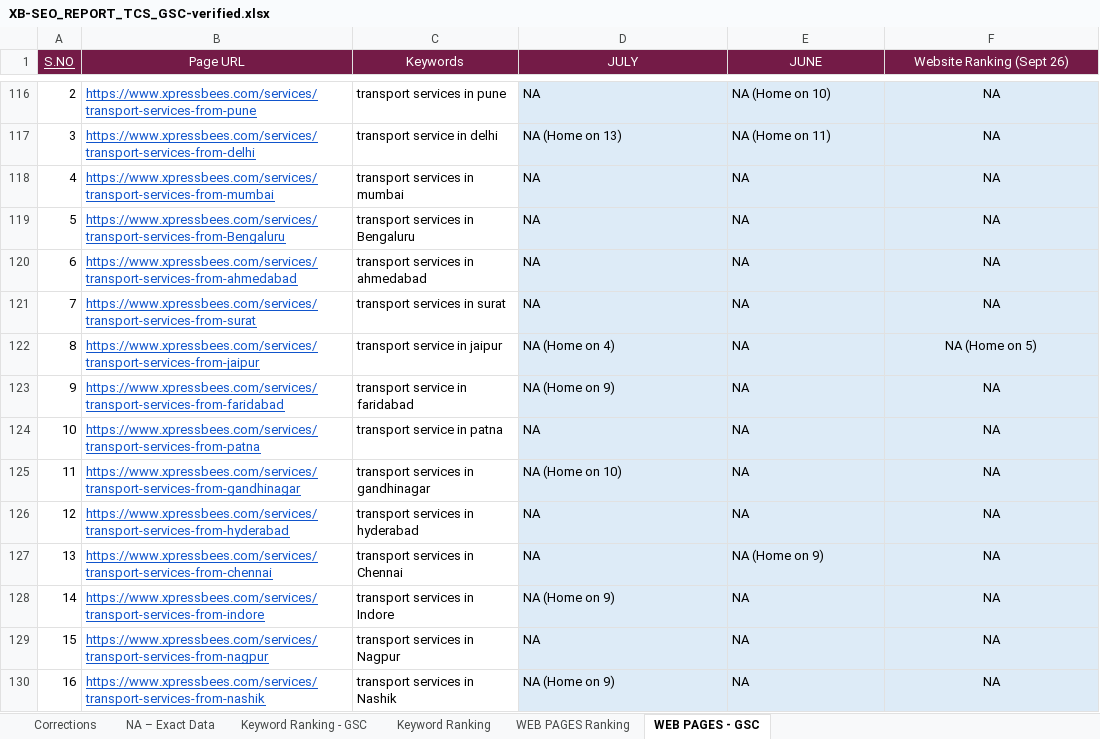
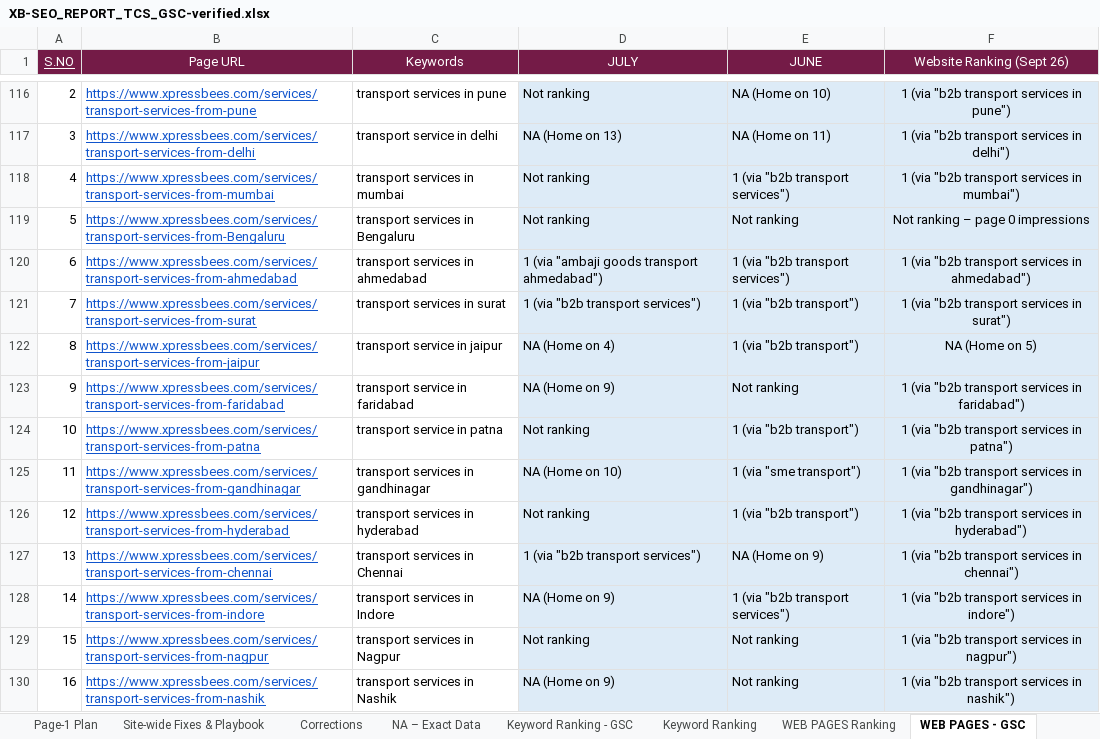
Before and after one commit to thecrazysocials2019-hub/new, an Excel workbook: XB-SEO_REPORT_TCS_GSC-verified.xlsx, sheet WEB PAGES - GSC, drawn as a sheet; only a part is shown, gaps mark what is left out; values as stored, in another font and other column widths than the file's, no borders; the diff covers the shown part only; the diff names each change by its address in the sheet, - before the commit and + after, or states it on an @@ line.

```diff
--- a/XB-SEO_REPORT_TCS_GSC-verified.xlsx (sheet WEB PAGES - GSC)
+++ b/XB-SEO_REPORT_TCS_GSC-verified.xlsx (sheet WEB PAGES - GSC)
+sheet tab: Page-1 Plan
+sheet tab: Site-wide Fixes & Playbook
-D116 (JULY): NA
+D116 (JULY): Not ranking
-F116 (Website Ranking (Sept 26)): NA
+F116 (Website Ranking (Sept 26)): 1 (via "b2b transport services in pune")
-F117 (Website Ranking (Sept 26)): NA
+F117 (Website Ranking (Sept 26)): 1 (via "b2b transport services in delhi")
-D118:D119 (JULY): NA
+D118:D119 (JULY): Not ranking
-E118 (JUNE): NA
+E118 (JUNE): 1 (via "b2b transport services")
-F118 (Website Ranking (Sept 26)): NA
+F118 (Website Ranking (Sept 26)): 1 (via "b2b transport services in mumbai")
-E119 (JUNE): NA
+E119 (JUNE): Not ranking
-F119 (Website Ranking (Sept 26)): NA
+F119 (Website Ranking (Sept 26)): Not ranking – page 0 impressions
-D120 (JULY): NA
+D120 (JULY): 1 (via "ambaji goods transport ahmedabad")
-E120 (JUNE): NA
+E120 (JUNE): 1 (via "b2b transport services")
-F120 (Website Ranking (Sept 26)): NA
+F120 (Website Ranking (Sept 26)): 1 (via "b2b transport services in ahmedabad")
-D121 (JULY): NA
+D121 (JULY): 1 (via "b2b transport services")
-E121:E122 (JUNE): NA
+E121:E122 (JUNE): 1 (via "b2b transport")
-F121 (Website Ranking (Sept 26)): NA
+F121 (Website Ranking (Sept 26)): 1 (via "b2b transport services in surat")
-E123 (JUNE): NA
+E123 (JUNE): Not ranking
-F123 (Website Ranking (Sept 26)): NA
+F123 (Website Ranking (Sept 26)): 1 (via "b2b transport services in faridabad")
-D124 (JULY): NA
+D124 (JULY): Not ranking
-E124 (JUNE): NA
+E124 (JUNE): 1 (via "b2b transport")
-F124 (Website Ranking (Sept 26)): NA
+F124 (Website Ranking (Sept 26)): 1 (via "b2b transport services in patna")
-E125 (JUNE): NA
+E125 (JUNE): 1 (via "sme transport")
-F125 (Website Ranking (Sept 26)): NA
+F125 (Website Ranking (Sept 26)): 1 (via "b2b transport services in gandhinagar")
-D126 (JULY): NA
+D126 (JULY): Not ranking
-E126 (JUNE): NA
+E126 (JUNE): 1 (via "b2b transport")
-F126 (Website Ranking (Sept 26)): NA
+F126 (Website Ranking (Sept 26)): 1 (via "b2b transport services in hyderabad")
-D127 (JULY): NA
+D127 (JULY): 1 (via "b2b transport services")
-F127 (Website Ranking (Sept 26)): NA
+F127 (Website Ranking (Sept 26)): 1 (via "b2b transport services in chennai")
-E128 (JUNE): NA
+E128 (JUNE): 1 (via "b2b transport services")
-F128 (Website Ranking (Sept 26)): NA
+F128 (Website Ranking (Sept 26)): 1 (via "b2b transport services in indore")
-D129 (JULY): NA
+D129 (JULY): Not ranking
-E129:E130 (JUNE): NA
+E129:E130 (JUNE): Not ranking
-F129 (Website Ranking (Sept 26)): NA
+F129 (Website Ranking (Sept 26)): 1 (via "b2b transport services in nagpur")
-F130 (Website Ranking (Sept 26)): NA
+F130 (Website Ranking (Sept 26)): 1 (via "b2b transport services in nashik")
```
Also changed, not shown: 126 edited cells elsewhere in this sheet, sheet Keyword Ranking - GSC.
